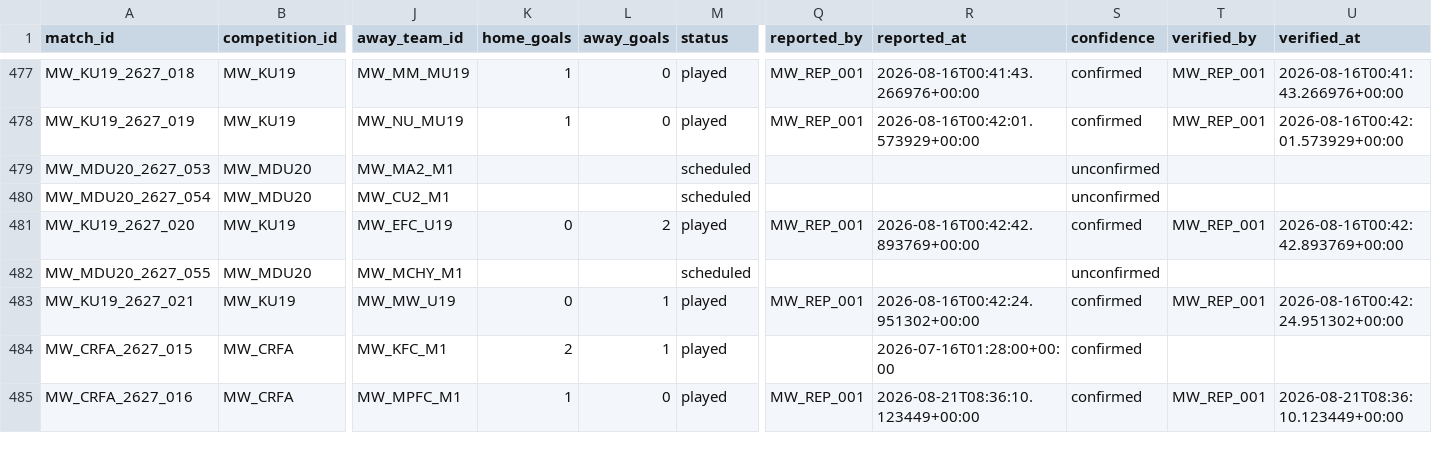
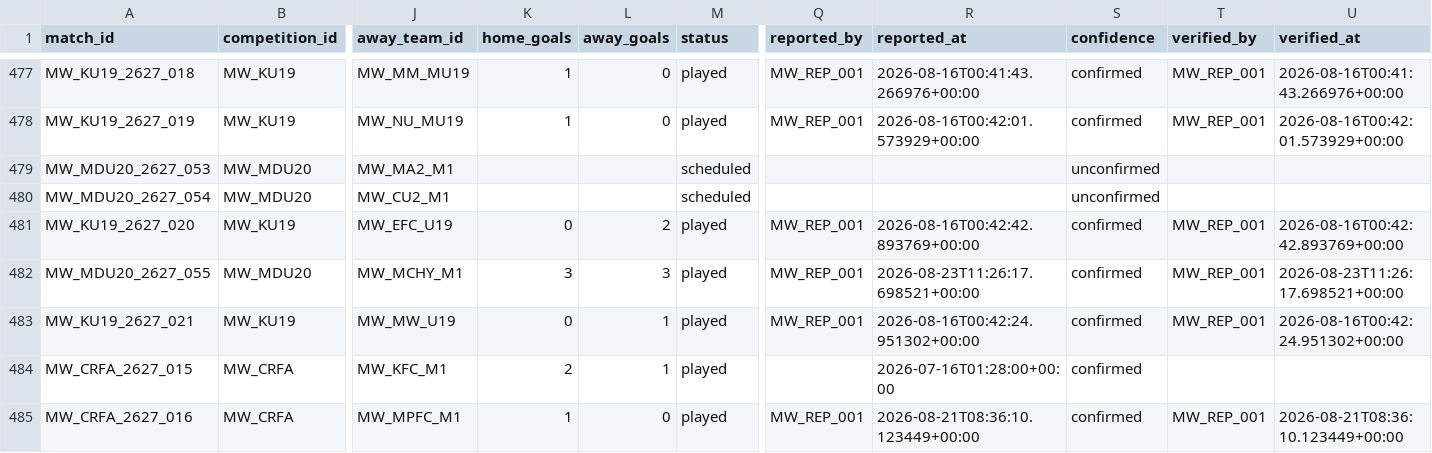
Before and after one commit to theboban5/fb-mw, a CSV file: data/canonical/matches.csv, drawn as a sheet; only a part is shown, gaps mark what is left out; the diff names each change by its address in the sheet, - before the commit and + after, or states it on an @@ line.

```diff
--- a/data/canonical/matches.csv
+++ b/data/canonical/matches.csv
-K482 (home_goals): (empty)
+K482 (home_goals): 3
-L482 (away_goals): (empty)
+L482 (away_goals): 3
-M482 (status): scheduled
+M482 (status): played
-Q482 (reported_by): (empty)
+Q482 (reported_by): MW_REP_001
-R482 (reported_at): (empty)
+R482 (reported_at): 2026-08-23T11:26:17.698521+00:00
-S482 (confidence): unconfirmed
+S482 (confidence): confirmed
-T482 (verified_by): (empty)
+T482 (verified_by): MW_REP_001
-U482 (verified_at): (empty)
+U482 (verified_at): 2026-08-23T11:26:17.698521+00:00
```
Also changed, not shown: data/canonical/goals.csv, data/canonical/players.csv.
